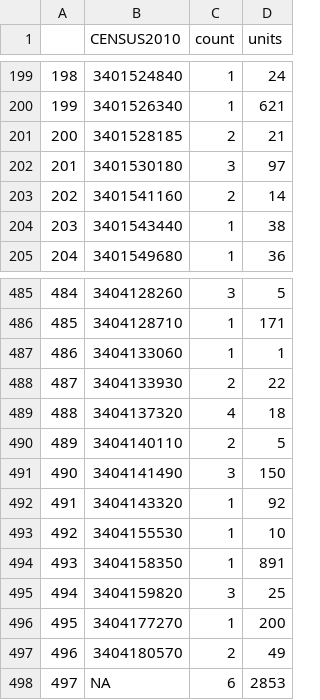
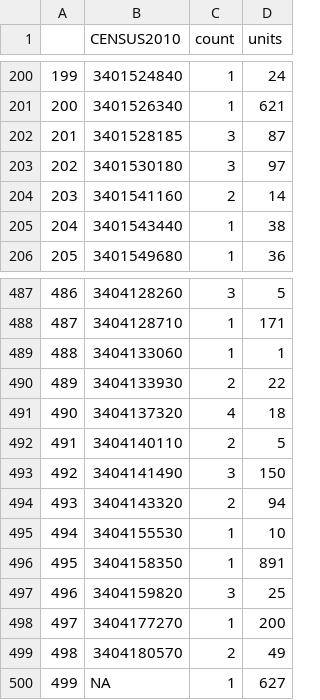
Before and after one commit to willbpayne/NJSOARH, a CSV file: SOARH_NJ_R_Mapping/place_PSH_Final.csv, drawn as a sheet; only a part is shown, gaps mark what is left out; addresses are those after the commit; the diff covers the shown part only; the diff names each change by its address in the sheet, - before the commit and + after, or states it on an @@ line.

```diff
--- a/SOARH_NJ_R_Mapping/place_PSH_Final.csv
+++ b/SOARH_NJ_R_Mapping/place_PSH_Final.csv
@@ column A renumbered from row 181 down @@
-C202 (count): 2
+C202 (count): 3
-D202 (units): 21
+D202 (units): 87
-C494 (count): 1
+C494 (count): 2
-D494 (units): 92
+D494 (units): 94
-C500 (count): 6
+C500 (count): 1
-D500 (units): 2853
+D500 (units): 627
```
Also changed, not shown: 2 added rows and 6 edited cells elsewhere in this file, 3 other files.
